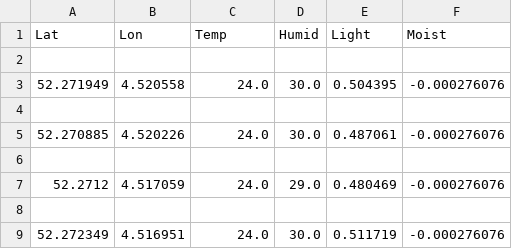
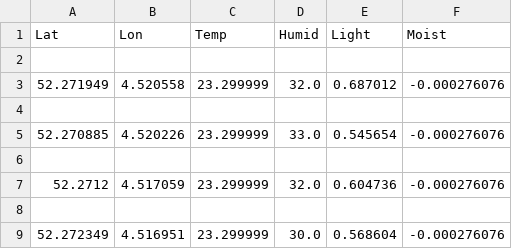
Before and after one commit to murthyn/berrySmart, a CSV file: server/berry_data.csv, drawn as a sheet.

Commit message:
New data

```diff
--- a/server/berry_data.csv
+++ b/server/berry_data.csv
@@ -2,8 +2,8 @@ Lat,Lon,Temp,Humid,Light,Moist
 
-52.271949,4.520558,24.0,30.0,0.504395,-0.000276076
+52.271949,4.520558,23.299999,32.0,0.687012,-0.000276076
 
-52.270885,4.520226,24.0,30.0,0.487061,-0.000276076
+52.270885,4.520226,23.299999,33.0,0.545654,-0.000276076
 
-52.2712,4.517059,24.0,29.0,0.480469,-0.000276076
+52.2712,4.517059,23.299999,32.0,0.604736,-0.000276076
 
-52.272349,4.516951,24.0,30.0,0.511719,-0.000276076
+52.272349,4.516951,23.299999,30.0,0.568604,-0.000276076
```
